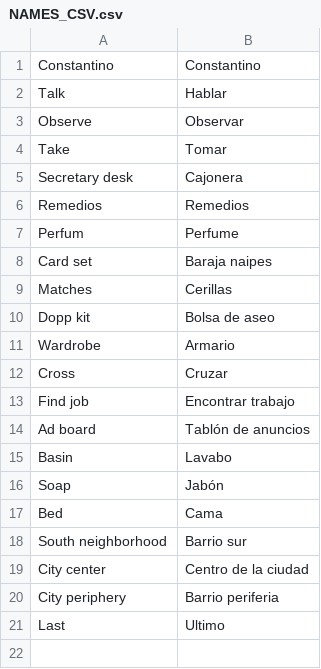
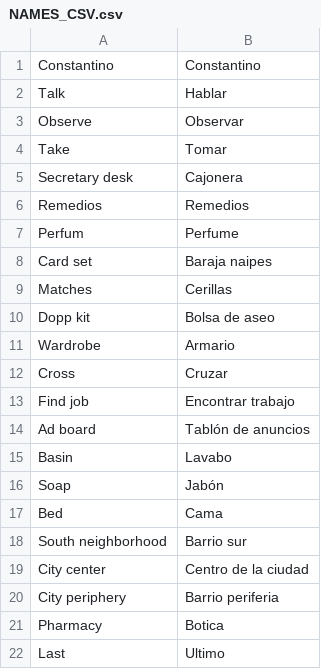
Before and after one commit to ivor4/Goblins3_AnotherQuest, a CSV file: Gob3AQ/Assets/Dialogs/NAMES_CSV.csv, drawn as a sheet.

```diff
--- a/Gob3AQ/Assets/Dialogs/NAMES_CSV.csv
+++ b/Gob3AQ/Assets/Dialogs/NAMES_CSV.csv
@@ -20,2 +20,3 @@ City center,Centro de la ciudad
 City periphery,Barrio periferia
+Pharmacy,Botica
 Last,Ultimo
```
Also changed, not shown: VARMAP_Generator/ACTION_CONDS.csv, VARMAP_Generator/ITEMS.csv, 19 other files.
